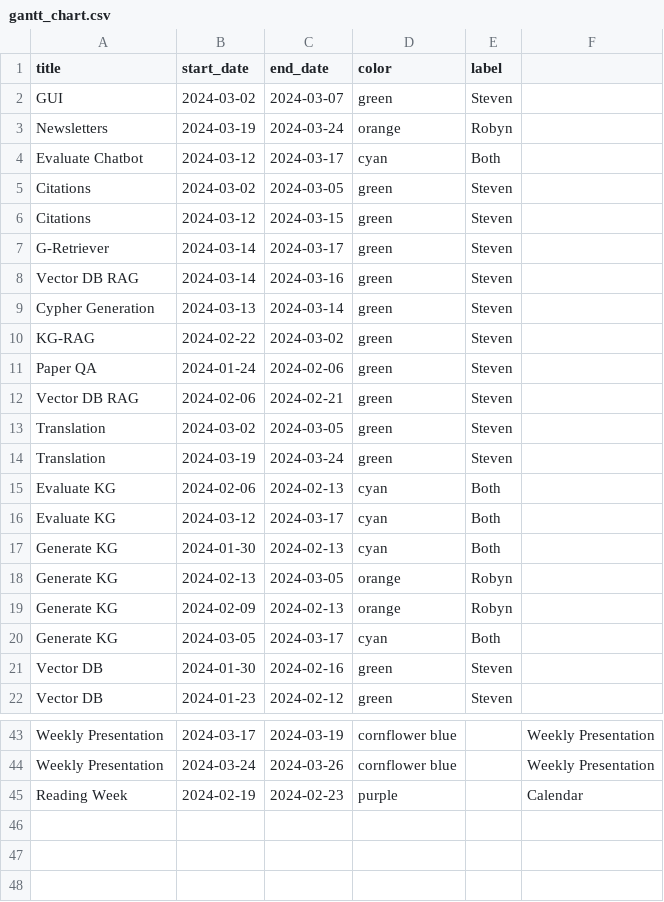
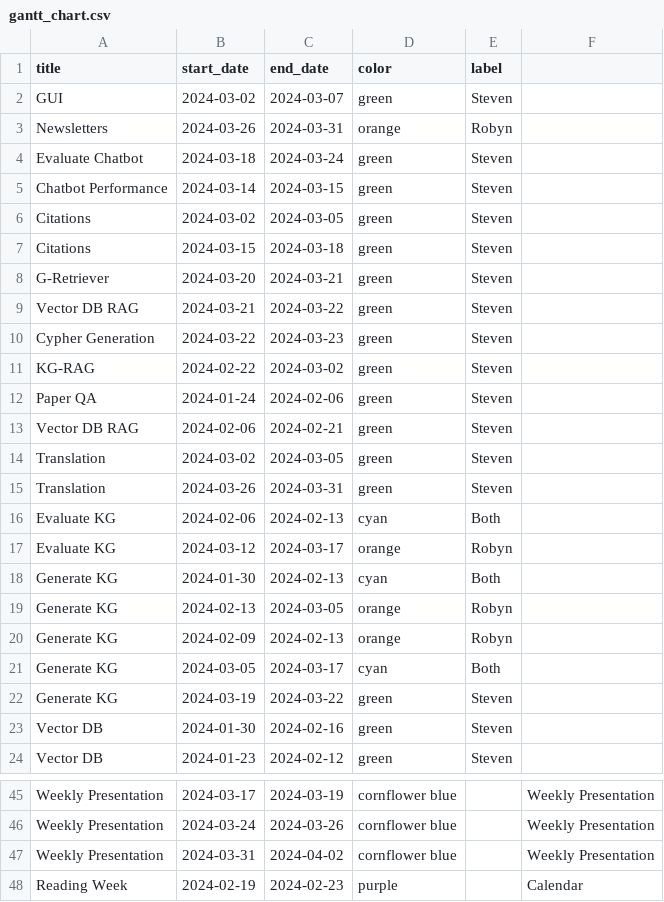
Before and after one commit to BIOIN-401-Project-8/ganttcharter, a CSV file: examples/gantt_chart.csv, drawn as a sheet; only a part is shown, gaps mark what is left out; the diff covers the shown part only.

Commit message:
Update gantt chart 03-19

```diff
--- a/examples/gantt_chart.csv
+++ b/examples/gantt_chart.csv
@@ -2,9 +2,10 @@ title,start_date,end_date,color,label,
 GUI,2024-03-02,2024-03-07,green,Steven,
-Newsletters,2024-03-19,2024-03-24,orange,Robyn,
-Evaluate Chatbot,2024-03-12,2024-03-17,cyan,Both,
+Newsletters,2024-03-26,2024-03-31,orange,Robyn,
+Evaluate Chatbot,2024-03-18,2024-03-24,green,Steven,
+Chatbot Performance,2024-03-14,2024-03-15,green,Steven,
 Citations,2024-03-02,2024-03-05,green,Steven,
-Citations,2024-03-12,2024-03-15,green,Steven,
-G-Retriever,2024-03-14,2024-03-17,green,Steven,
-Vector DB RAG,2024-03-14,2024-03-16,green,Steven,
-Cypher Generation,2024-03-13,2024-03-14,green,Steven,
+Citations,2024-03-15,2024-03-18,green,Steven,
+G-Retriever,2024-03-20,2024-03-21,green,Steven,
+Vector DB RAG,2024-03-21,2024-03-22,green,Steven,
+Cypher Generation,2024-03-22,2024-03-23,green,Steven,
 KG-RAG,2024-02-22,2024-03-02,green,Steven,
@@ -13,5 +14,5 @@ Vector DB RAG,2024-02-06,2024-02-21,green,Steven,
 Translation,2024-03-02,2024-03-05,green,Steven,
-Translation,2024-03-19,2024-03-24,green,Steven,
+Translation,2024-03-26,2024-03-31,green,Steven,
 Evaluate KG,2024-02-06,2024-02-13,cyan,Both,
-Evaluate KG,2024-03-12,2024-03-17,cyan,Both,
+Evaluate KG,2024-03-12,2024-03-17,orange,Robyn,
 Generate KG,2024-01-30,2024-02-13,cyan,Both,
@@ -20,2 +21,3 @@ Generate KG,2024-02-09,2024-02-13,orange,Robyn,
 Generate KG,2024-03-05,2024-03-17,cyan,Both,
+Generate KG,2024-03-19,2024-03-22,green,Steven,
 Vector DB,2024-01-30,2024-02-16,green,Steven,
@@ -44,2 +46,3 @@ Weekly Presentation,2024-03-17,2024-03-19,cornflower blue,,Weekly Presentation
 Weekly Presentation,2024-03-24,2024-03-26,cornflower blue,,Weekly Presentation
+Weekly Presentation,2024-03-31,2024-04-02,cornflower blue,,Weekly Presentation
 Reading Week,2024-02-19,2024-02-23,purple,,Calendar
```
Also changed, not shown: 2 edited cells elsewhere in this file, 1 other file.
